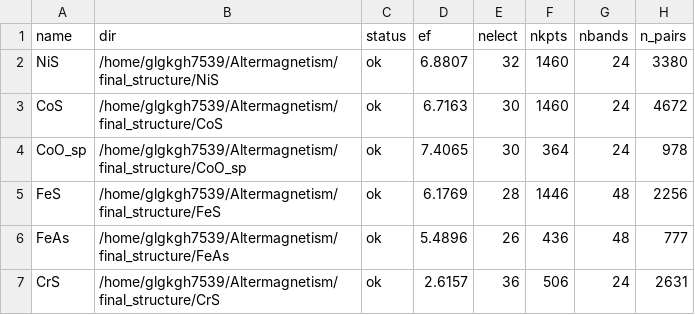
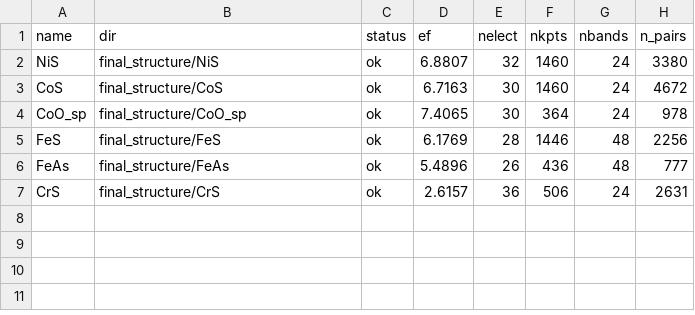
Before and after one commit to glgkghh7539/Altermagnet-inverse-design, a CSV file: data/derived/candidates_sse.csv, drawn as a sheet; only a part is shown; the diff names each change by its address in the sheet, - before the commit and + after, or states it on an @@ line.

```diff
--- a/data/derived/candidates_sse.csv
+++ b/data/derived/candidates_sse.csv
-B2 (dir): /home/glgkgh7539/Altermagnetism/final_structure/NiS
+B2 (dir): final_structure/NiS
-B3 (dir): /home/glgkgh7539/Altermagnetism/final_structure/CoS
+B3 (dir): final_structure/CoS
-B4 (dir): /home/glgkgh7539/Altermagnetism/final_structure/CoO_sp
+B4 (dir): final_structure/CoO_sp
-B5 (dir): /home/glgkgh7539/Altermagnetism/final_structure/FeS
+B5 (dir): final_structure/FeS
-B6 (dir): /home/glgkgh7539/Altermagnetism/final_structure/FeAs
+B6 (dir): final_structure/FeAs
-B7 (dir): /home/glgkgh7539/Altermagnetism/final_structure/CrS
+B7 (dir): final_structure/CrS
```
Also changed, not shown: data/raw/convergence_126runs.csv, 6 other files.
